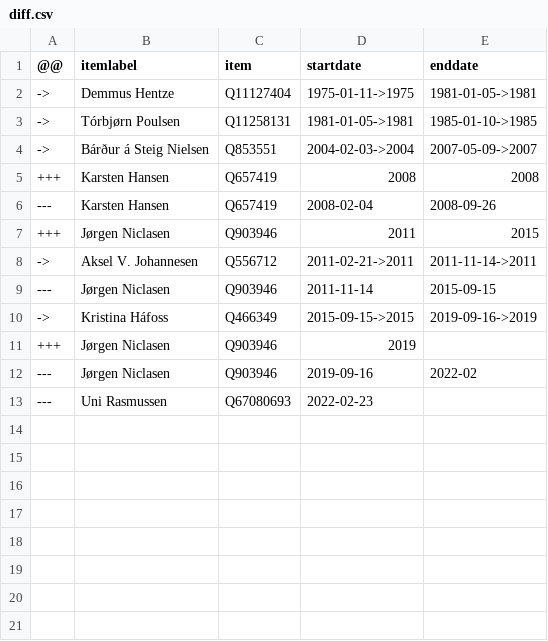
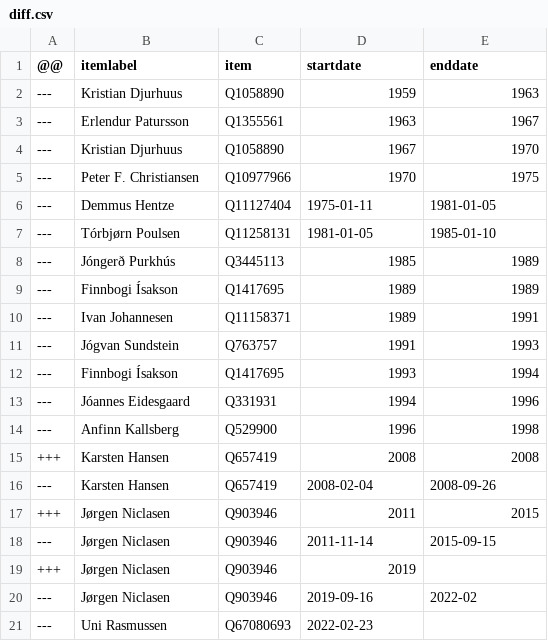
Before and after one commit to every-politician-scrapers/faroes-ministers, a CSV file: sources/minister-finance/diff.csv, drawn as a sheet.

Commit message:
Compare external sources to Wikidata

```diff
--- a/sources/minister-finance/diff.csv
+++ b/sources/minister-finance/diff.csv
@@ -1,5 +1,15 @@
 @@,itemlabel,item,startdate,enddate
-->,Demmus Hentze,Q11127404,1975-01-11->1975,1981-01-05->1981
-->,Tórbjørn Poulsen,Q11258131,1981-01-05->1981,1985-01-10->1985
-->,Bárður á Steig Nielsen,Q853551,2004-02-03->2004,2007-05-09->2007
+---,Kristian Djurhuus,Q1058890,1959,1963
+---,Erlendur Patursson,Q1355561,1963,1967
+---,Kristian Djurhuus,Q1058890,1967,1970
+---,Peter F. Christiansen,Q10977966,1970,1975
+---,Demmus Hentze,Q11127404,1975-01-11,1981-01-05
+---,Tórbjørn Poulsen,Q11258131,1981-01-05,1985-01-10
+---,Jóngerð Purkhús,Q3445113,1985,1989
+---,Finnbogi Ísakson,Q1417695,1989,1989
+---,Ivan Johannesen,Q11158371,1989,1991
+---,Jógvan Sundstein,Q763757,1991,1993
+---,Finnbogi Ísakson,Q1417695,1993,1994
+---,Jóannes Eidesgaard,Q331931,1994,1996
+---,Anfinn Kallsberg,Q529900,1996,1998
 +++,Karsten Hansen,Q657419,2008,2008
@@ -7,5 +17,3 @@
 +++,Jørgen Niclasen,Q903946,2011,2015
-->,Aksel V. Johannesen,Q556712,2011-02-21->2011,2011-11-14->2011
 ---,Jørgen Niclasen,Q903946,2011-11-14,2015-09-15
-->,Kristina Háfoss,Q466349,2015-09-15->2015,2019-09-16->2019
 +++,Jørgen Niclasen,Q903946,2019,
```
Also changed, not shown: 1 other file.
